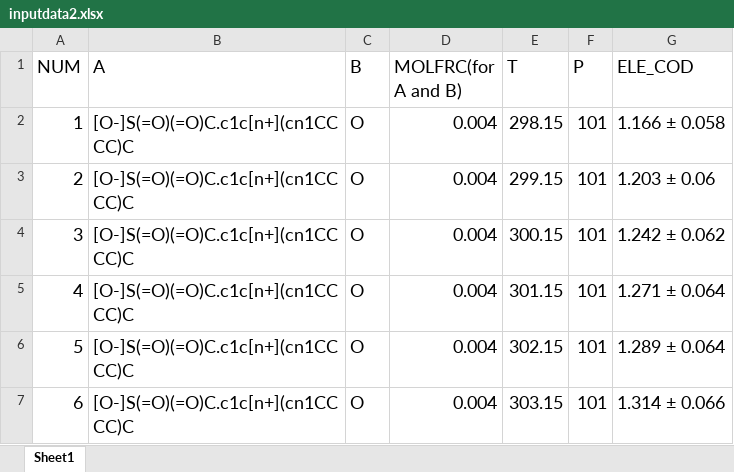
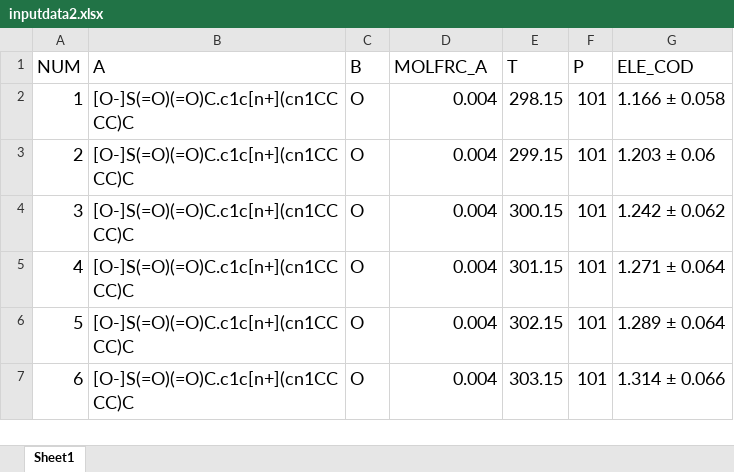
Before and after one commit to joekasp/ionic_liquids, an Excel workbook: ionic_liquids/datasets/inputdata2.xlsx, sheet Sheet1, drawn as a sheet; only a part is shown; values as stored, in another font and other column widths than the file's, no borders; the diff names each change by its address in the sheet, - before the commit and + after, or states it on an @@ line.

```diff
--- a/ionic_liquids/datasets/inputdata2.xlsx (sheet Sheet1)
+++ b/ionic_liquids/datasets/inputdata2.xlsx (sheet Sheet1)
-D1: MOLFRC(for A and B)
+D1: MOLFRC_A
```
Also changed, not shown: 1 other file.
